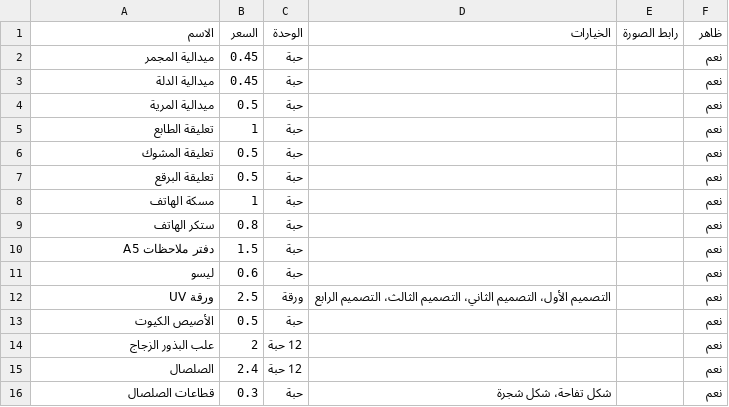
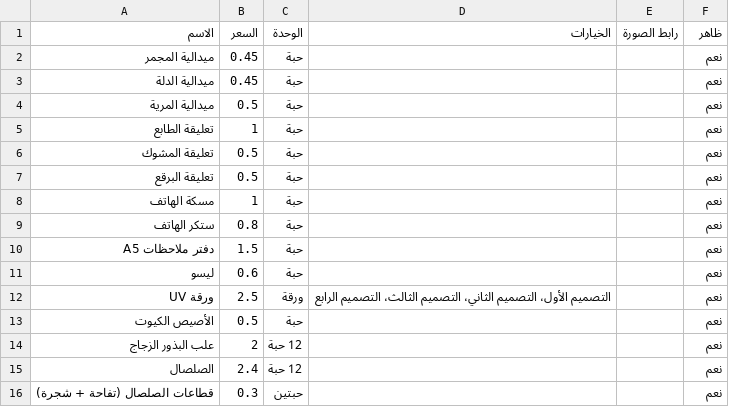
Before and after one commit to assasoman/-Assas-oman, a CSV file: data/products.csv, drawn as a sheet.

```diff
--- a/data/products.csv
+++ b/data/products.csv
@@ -15,2 +15,2 @@
 "الصلصال","2.4","12 حبة","","","نعم"
-"قطاعات الصلصال","0.3","حبة","شكل تفاحة، شكل شجرة","","نعم"
+"قطاعات الصلصال (تفاحة + شجرة)","0.3","حبتين","","","نعم"
```
Also changed, not shown: data/packs.csv.
